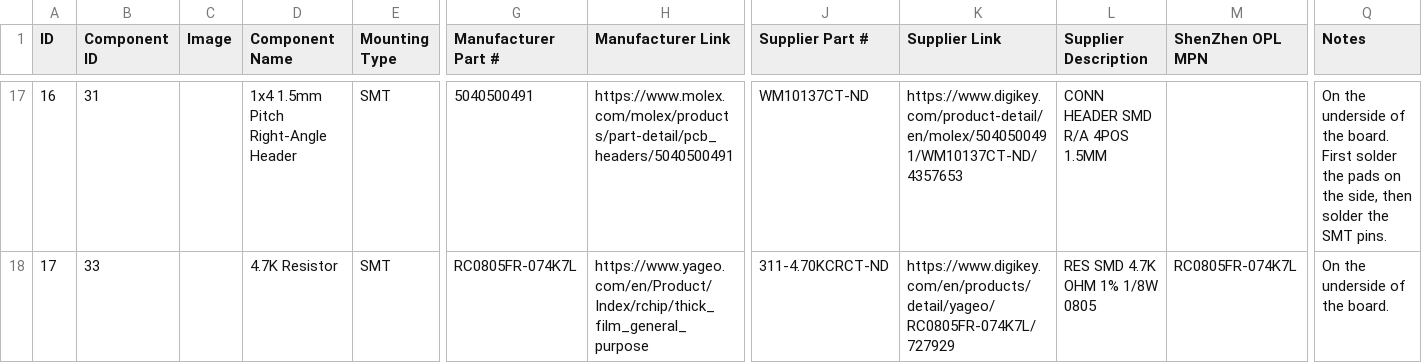
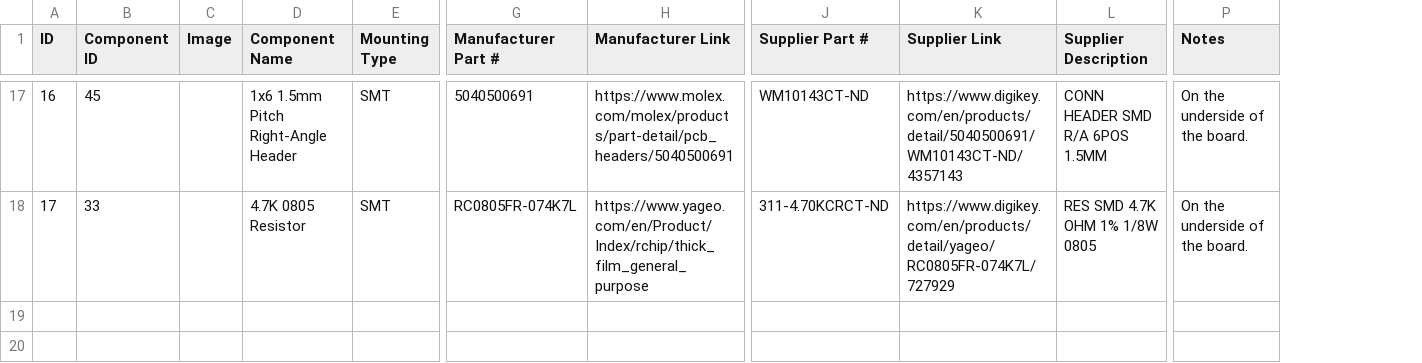
Before and after one commit to prakashlab/octopi-driver-board, a CSV file: Stacked v0.2.0/Motion Plane for Squid/BOM - Components.csv, drawn as a sheet; only a part is shown, gaps mark what is left out; removed rows and columns are numbered as before the commit, all else as after; the diff covers the shown part only; the diff names each change by its address in the sheet, - before the commit and + after, or states it on an @@ line.

```diff
--- a/Stacked v0.2.0/Motion Plane for Squid/BOM - Components.csv
+++ b/Stacked v0.2.0/Motion Plane for Squid/BOM - Components.csv
-column M (ShenZhen OPL MPN), row 18: RC0805FR-074K7L
-B17 (Component ID): 31
+B17 (Component ID): 45
-D17 (Component Name): 1x4 1.5mm Pitch Right-Angle Header
+D17 (Component Name): 1x6 1.5mm Pitch Right-Angle Header
-G17 (Manufacturer Part #): 5040500491
+G17 (Manufacturer Part #): 5040500691
-H17 (Manufacturer Link): https://www.molex.com/molex/products/part-detail/pcb_headers/5040500491
+H17 (Manufacturer Link): https://www.molex.com/molex/products/part-detail/pcb_headers/5040500691
-J17 (Supplier Part #): WM10137CT-ND
+J17 (Supplier Part #): WM10143CT-ND
-K17 (Supplier Link): https://www.digikey.com/product-detail/en/molex/5040500491/WM10137CT-ND/4357653
+K17 (Supplier Link): https://www.digikey.com/en/products/detail/5040500691/WM10143CT-ND/4357143
-L17 (Supplier Description): CONN HEADER SMD R/A 4POS 1.5MM
+L17 (Supplier Description): CONN HEADER SMD R/A 6POS 1.5MM
-P17 (Notes): …the board. First solder the pads on the side, then solder the SMT pins.
+P17 (Notes): …the board.
-D18 (Component Name): 4.7K Resistor
+D18 (Component Name): 4.7K 0805 Resistor
```
Also changed, not shown: 26 edited cells elsewhere in this file, Stacked v0.2.0/Motion Plane for Squid/BOM - Manual Assembly.csv, Stacked v0.2.0/Motion Plane for Squid/Pick and Place.csv, 17 other files.
